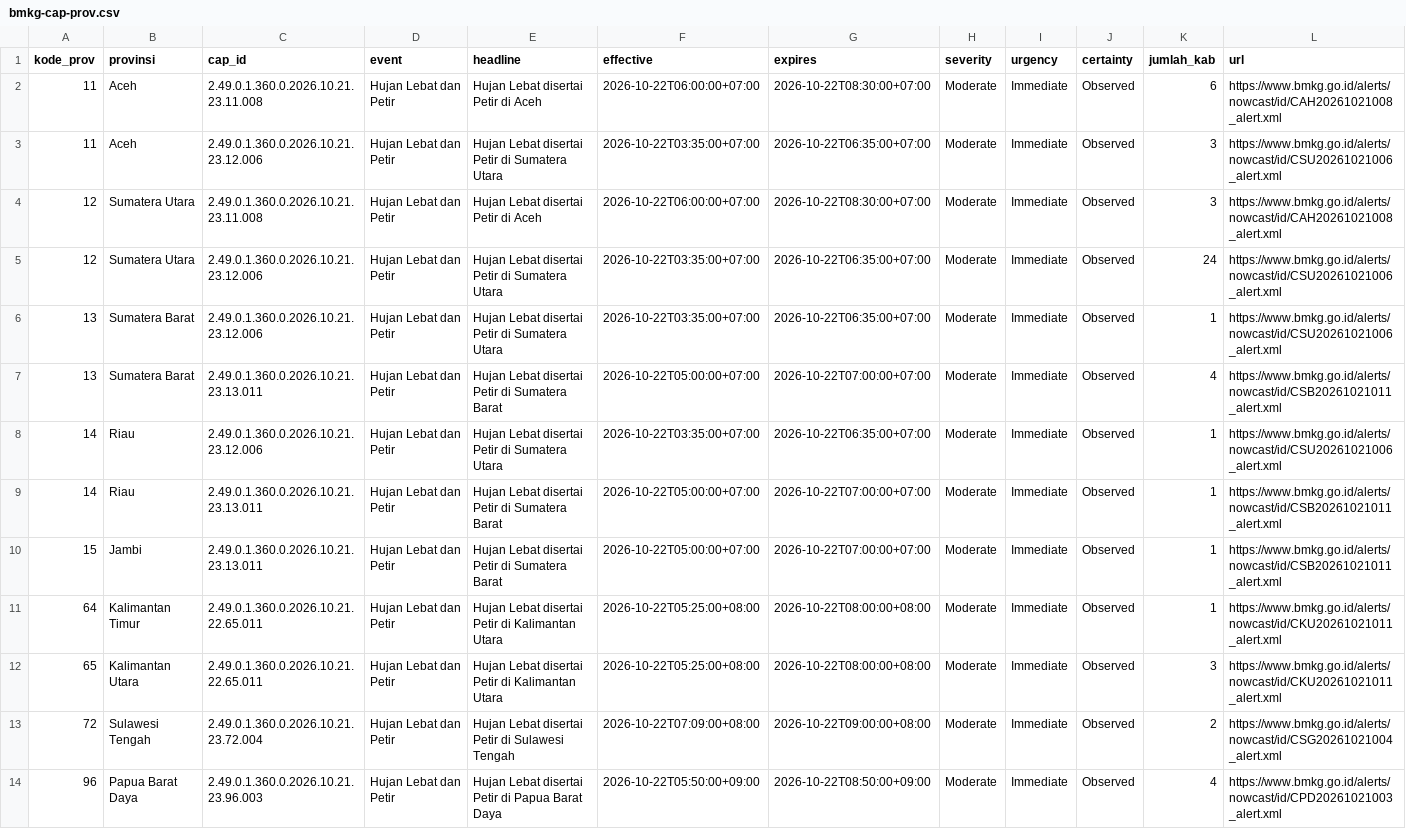
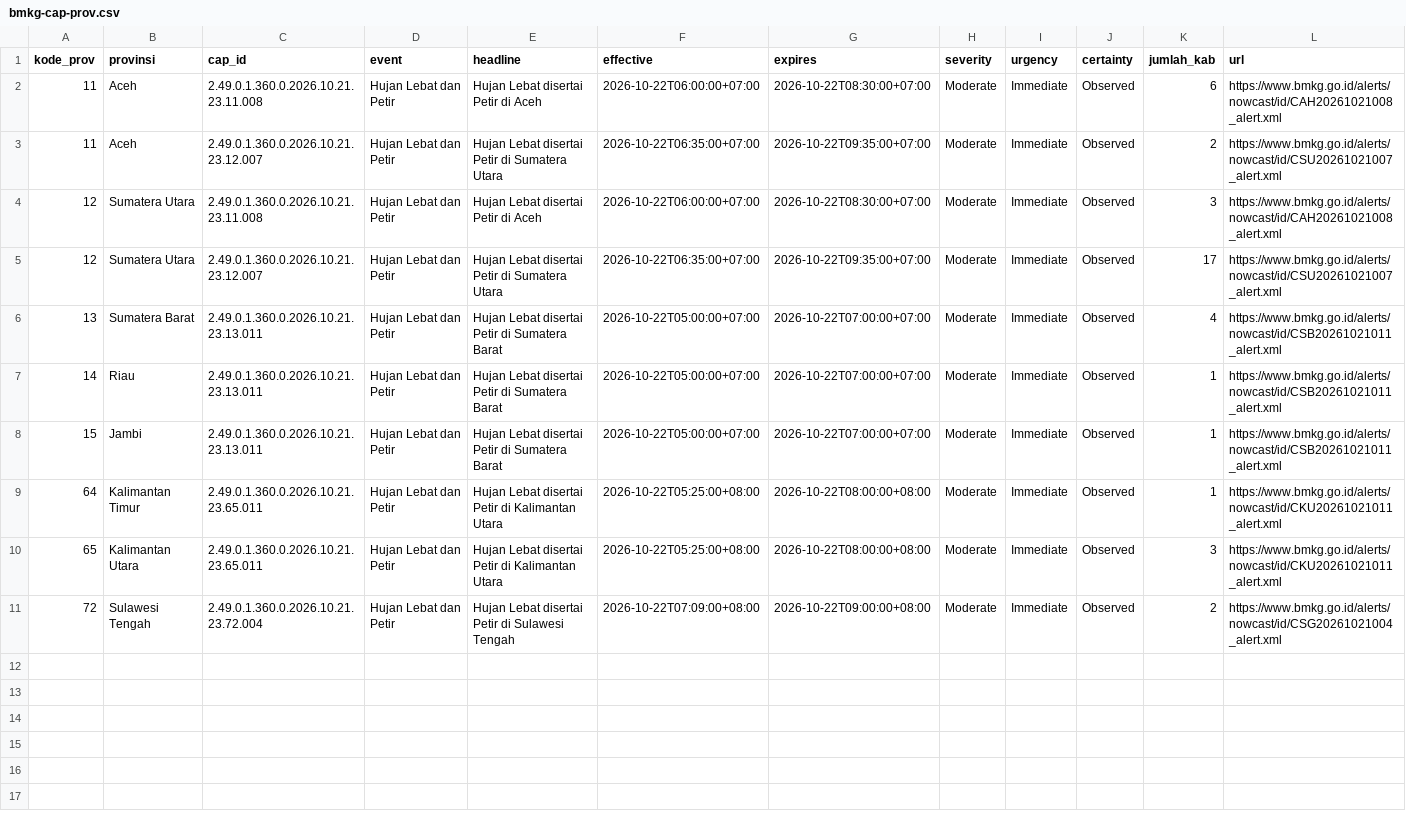
Before and after one commit to pantau-bencana/karhutla-dashboard, a CSV file: data/live/bmkg-cap-prov.csv, drawn as a sheet.

```diff
--- a/data/live/bmkg-cap-prov.csv
+++ b/data/live/bmkg-cap-prov.csv
@@ -2,13 +2,10 @@ kode_prov,provinsi,cap_id,event,headline,effective,expires,severity,urgency,cert
 11,Aceh,2.49.0.1.360.0.2026.10.21.23.11.008,Hujan Lebat dan Petir,Hujan Lebat disertai Petir di Aceh,2026-10-22T06:00:00+07:00,2026-10-22T08:30:00+07:00,Moderate,Immediate,Observed,6,https://www.bmkg.go.id/alerts/nowcast/id/CAH20261021008_alert.xml
-11,Aceh,2.49.0.1.360.0.2026.10.21.23.12.006,Hujan Lebat dan Petir,Hujan Lebat disertai Petir di Sumatera Utara,2026-10-22T03:35:00+07:00,2026-10-22T06:35:00+07:00,Moderate,Immediate,Observed,3,https://www.bmkg.go.id/alerts/nowcast/id/CSU20261021006_alert.xml
+11,Aceh,2.49.0.1.360.0.2026.10.21.23.12.007,Hujan Lebat dan Petir,Hujan Lebat disertai Petir di Sumatera Utara,2026-10-22T06:35:00+07:00,2026-10-22T09:35:00+07:00,Moderate,Immediate,Observed,2,https://www.bmkg.go.id/alerts/nowcast/id/CSU20261021007_alert.xml
 12,Sumatera Utara,2.49.0.1.360.0.2026.10.21.23.11.008,Hujan Lebat dan Petir,Hujan Lebat disertai Petir di Aceh,2026-10-22T06:00:00+07:00,2026-10-22T08:30:00+07:00,Moderate,Immediate,Observed,3,https://www.bmkg.go.id/alerts/nowcast/id/CAH20261021008_alert.xml
-12,Sumatera Utara,2.49.0.1.360.0.2026.10.21.23.12.006,Hujan Lebat dan Petir,Hujan Lebat disertai Petir di Sumatera Utara,2026-10-22T03:35:00+07:00,2026-10-22T06:35:00+07:00,Moderate,Immediate,Observed,24,https://www.bmkg.go.id/alerts/nowcast/id/CSU20261021006_alert.xml
-13,Sumatera Barat,2.49.0.1.360.0.2026.10.21.23.12.006,Hujan Lebat dan Petir,Hujan Lebat disertai Petir di Sumatera Utara,2026-10-22T03:35:00+07:00,2026-10-22T06:35:00+07:00,Moderate,Immediate,Observed,1,https://www.bmkg.go.id/alerts/nowcast/id/CSU20261021006_alert.xml
+12,Sumatera Utara,2.49.0.1.360.0.2026.10.21.23.12.007,Hujan Lebat dan Petir,Hujan Lebat disertai Petir di Sumatera Utara,2026-10-22T06:35:00+07:00,2026-10-22T09:35:00+07:00,Moderate,Immediate,Observed,17,https://www.bmkg.go.id/alerts/nowcast/id/CSU20261021007_alert.xml
 13,Sumatera Barat,2.49.0.1.360.0.2026.10.21.23.13.011,Hujan Lebat dan Petir,Hujan Lebat disertai Petir di Sumatera Barat,2026-10-22T05:00:00+07:00,2026-10-22T07:00:00+07:00,Moderate,Immediate,Observed,4,https://www.bmkg.go.id/alerts/nowcast/id/CSB20261021011_alert.xml
-14,Riau,2.49.0.1.360.0.2026.10.21.23.12.006,Hujan Lebat dan Petir,Hujan Lebat disertai Petir di Sumatera Utara,2026-10-22T03:35:00+07:00,2026-10-22T06:35:00+07:00,Moderate,Immediate,Observed,1,https://www.bmkg.go.id/alerts/nowcast/id/CSU20261021006_alert.xml
 14,Riau,2.49.0.1.360.0.2026.10.21.23.13.011,Hujan Lebat dan Petir,Hujan Lebat disertai Petir di Sumatera Barat,2026-10-22T05:00:00+07:00,2026-10-22T07:00:00+07:00,Moderate,Immediate,Observed,1,https://www.bmkg.go.id/alerts/nowcast/id/CSB20261021011_alert.xml
 15,Jambi,2.49.0.1.360.0.2026.10.21.23.13.011,Hujan Lebat dan Petir,Hujan Lebat disertai Petir di Sumatera Barat,2026-10-22T05:00:00+07:00,2026-10-22T07:00:00+07:00,Moderate,Immediate,Observed,1,https://www.bmkg.go.id/alerts/nowcast/id/CSB20261021011_alert.xml
-64,Kalimantan Timur,2.49.0.1.360.0.2026.10.21.22.65.011,Hujan Lebat dan Petir,Hujan Lebat disertai Petir di Kalimantan Utara,2026-10-22T05:25:00+08:00,2026-10-22T08:00:00+08:00,Moderate,Immediate,Observed,1,https://www.bmkg.go.id/alerts/nowcast/id/CKU20261021011_alert.xml
-65,Kalimantan Utara,2.49.0.1.360.0.2026.10.21.22.65.011,Hujan Lebat dan Petir,Hujan Lebat disertai Petir di Kalimantan Utara,2026-10-22T05:25:00+08:00,2026-10-22T08:00:00+08:00,Moderate,Immediate,Observed,3,https://www.bmkg.go.id/alerts/nowcast/id/CKU20261021011_alert.xml
+64,Kalimantan Timur,2.49.0.1.360.0.2026.10.21.23.65.011,Hujan Lebat dan Petir,Hujan Lebat disertai Petir di Kalimantan Utara,2026-10-22T05:25:00+08:00,2026-10-22T08:00:00+08:00,Moderate,Immediate,Observed,1,https://www.bmkg.go.id/alerts/nowcast/id/CKU20261021011_alert.xml
+65,Kalimantan Utara,2.49.0.1.360.0.2026.10.21.23.65.011,Hujan Lebat dan Petir,Hujan Lebat disertai Petir di Kalimantan Utara,2026-10-22T05:25:00+08:00,2026-10-22T08:00:00+08:00,Moderate,Immediate,Observed,3,https://www.bmkg.go.id/alerts/nowcast/id/CKU20261021011_alert.xml
 72,Sulawesi Tengah,2.49.0.1.360.0.2026.10.21.23.72.004,Hujan Lebat dan Petir,Hujan Lebat disertai Petir di Sulawesi Tengah,2026-10-22T07:09:00+08:00,2026-10-22T09:00:00+08:00,Moderate,Immediate,Observed,2,https://www.bmkg.go.id/alerts/nowcast/id/CSG20261021004_alert.xml
-96,Papua Barat Daya,2.49.0.1.360.0.2026.10.21.23.96.003,Hujan Lebat dan Petir,Hujan Lebat disertai Petir di Papua Barat Daya,2026-10-22T05:50:00+09:00,2026-10-22T08:50:00+09:00,Moderate,Immediate,Observed,4,https://www.bmkg.go.id/alerts/nowcast/id/CPD20261021003_alert.xml
```
Also changed, not shown: data/live/bmkg-cap.csv, data/live/hujan-pembanding-kab.csv, 9 other files.
